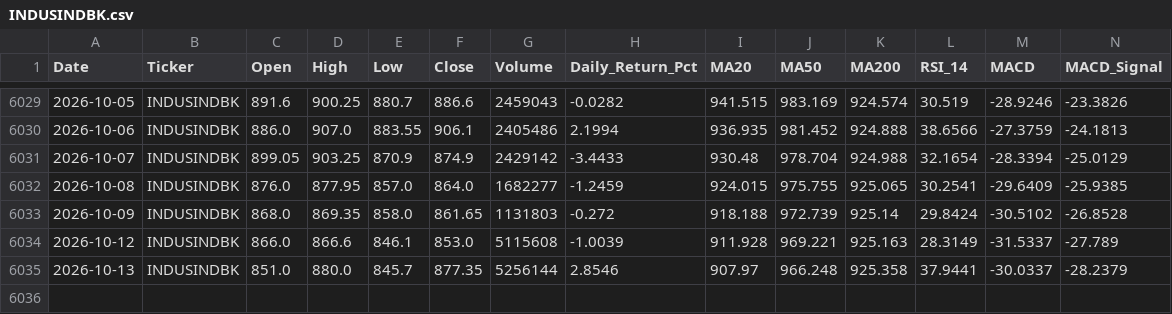
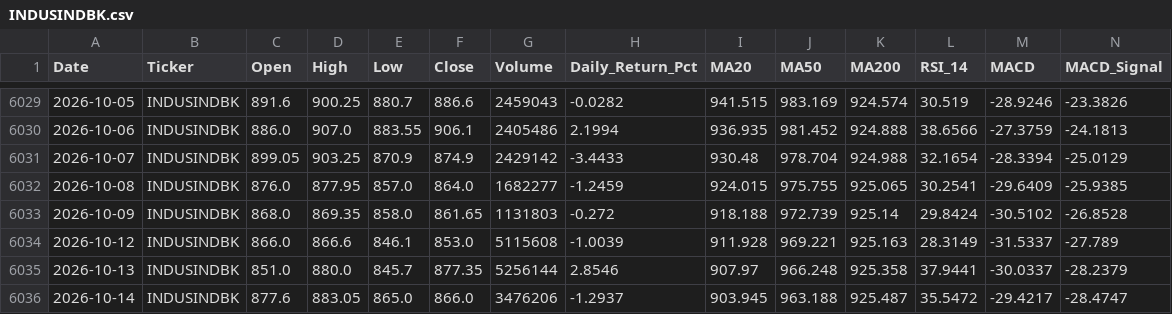
Before and after one commit to wimpypython/nifty-stock-intelligence, a CSV file: data/historical/INDUSINDBK.csv, drawn as a sheet; only a part is shown, gaps mark what is left out; rows hold the shown columns only; the diff names each change by its address in the sheet, - before the commit and + after, or states it on an @@ line.

```diff
--- a/data/historical/INDUSINDBK.csv
+++ b/data/historical/INDUSINDBK.csv
+row 6036: 2026-10-14 | INDUSINDBK | 877.6 | 883.05 | 865.0 | 866.0 | 3476206 | -1.2937 | 903.945 | 963.188 | 925.487 | 35.5472 | -29.4217 | -28.4747
```
Also changed, not shown: data/historical/BAJAJ-AUTO.csv, data/historical/GRASIM.csv, 34 other files.
